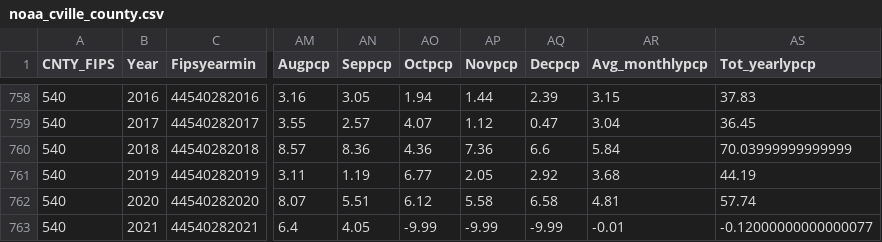
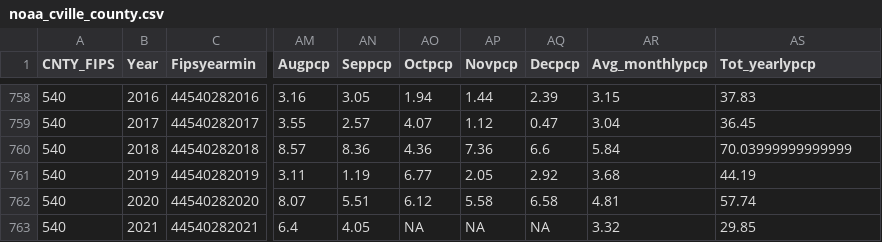
Before and after one commit to virginiaequitycenter/summer-sandbox, a CSV file: cville_region_collection/data/noaa_cville_county.csv, drawn as a sheet; only a part is shown, gaps mark what is left out; the diff covers the shown part only; the diff names each change by its address in the sheet, - before the commit and + after, or states it on an @@ line.

```diff
--- a/cville_region_collection/data/noaa_cville_county.csv
+++ b/cville_region_collection/data/noaa_cville_county.csv
-AO763 (Octpcp): -9.99
+AO763 (Octpcp): NA
-AP763 (Novpcp): -9.99
+AP763 (Novpcp): NA
-AQ763 (Decpcp): -9.99
+AQ763 (Decpcp): NA
-AR763 (Avg_monthlypcp): -0.01
+AR763 (Avg_monthlypcp): 3.32
-AS763 (Tot_yearlypcp): -0.12000000000000077
+AS763 (Tot_yearlypcp): 29.85
```
Also changed, not shown: 25 edited cells elsewhere in this file, eastern_shore_collection/data/noaa_eastern_county.csv, 6 other files.
